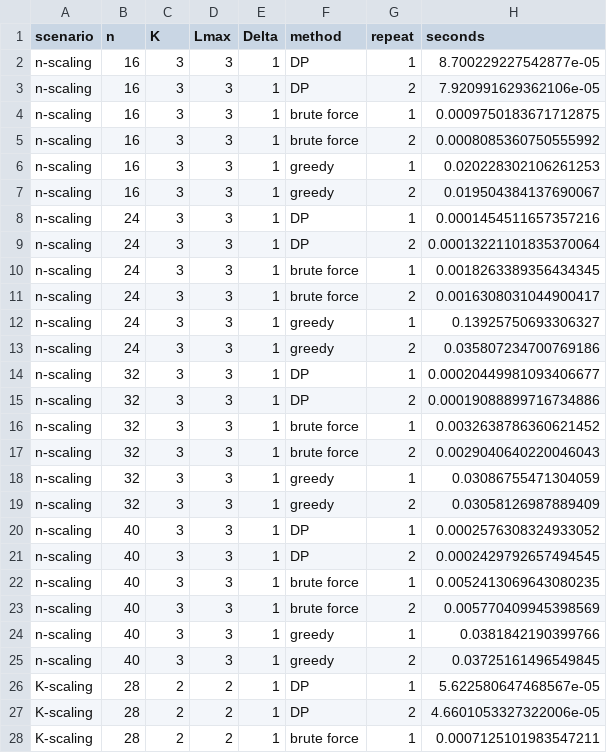
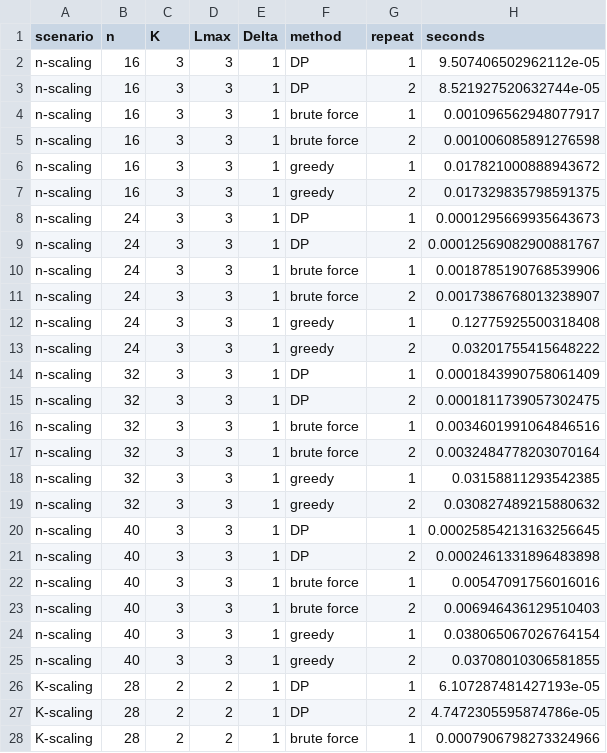
Before and after one commit to gabrielarpino/WeightedERM-reference, a CSV file: rebuttal/phase1/results/timings.csv, drawn as a sheet; only a part is shown; the diff covers the shown part only.

```diff
--- a/rebuttal/phase1/results/timings.csv
+++ b/rebuttal/phase1/results/timings.csv
@@ -1,28 +1,28 @@
 scenario,n,K,Lmax,Delta,method,repeat,seconds
-n-scaling,16,3,3,1,DP,1,8.700229227542877e-05
-n-scaling,16,3,3,1,DP,2,7.920991629362106e-05
-n-scaling,16,3,3,1,brute force,1,0.0009750183671712875
-n-scaling,16,3,3,1,brute force,2,0.0008085360750555992
-n-scaling,16,3,3,1,greedy,1,0.020228302106261253
-n-scaling,16,3,3,1,greedy,2,0.019504384137690067
-n-scaling,24,3,3,1,DP,1,0.0001454511657357216
-n-scaling,24,3,3,1,DP,2,0.00013221101835370064
-n-scaling,24,3,3,1,brute force,1,0.0018263389356434345
-n-scaling,24,3,3,1,brute force,2,0.0016308031044900417
-n-scaling,24,3,3,1,greedy,1,0.13925750693306327
-n-scaling,24,3,3,1,greedy,2,0.035807234700769186
-n-scaling,32,3,3,1,DP,1,0.00020449981093406677
-n-scaling,32,3,3,1,DP,2,0.00019088899716734886
-n-scaling,32,3,3,1,brute force,1,0.0032638786360621452
-n-scaling,32,3,3,1,brute force,2,0.0029040640220046043
-n-scaling,32,3,3,1,greedy,1,0.03086755471304059
-n-scaling,32,3,3,1,greedy,2,0.03058126987889409
-n-scaling,40,3,3,1,DP,1,0.0002576308324933052
-n-scaling,40,3,3,1,DP,2,0.0002429792657494545
-n-scaling,40,3,3,1,brute force,1,0.0052413069643080235
-n-scaling,40,3,3,1,brute force,2,0.005770409945398569
-n-scaling,40,3,3,1,greedy,1,0.0381842190399766
-n-scaling,40,3,3,1,greedy,2,0.03725161496549845
-K-scaling,28,2,2,1,DP,1,5.622580647468567e-05
-K-scaling,28,2,2,1,DP,2,4.6601053327322006e-05
-K-scaling,28,2,2,1,brute force,1,0.0007125101983547211
+n-scaling,16,3,3,1,DP,1,9.507406502962112e-05
+n-scaling,16,3,3,1,DP,2,8.521927520632744e-05
+n-scaling,16,3,3,1,brute force,1,0.001096562948077917
+n-scaling,16,3,3,1,brute force,2,0.001006085891276598
+n-scaling,16,3,3,1,greedy,1,0.017821000888943672
+n-scaling,16,3,3,1,greedy,2,0.017329835798591375
+n-scaling,24,3,3,1,DP,1,0.0001295669935643673
+n-scaling,24,3,3,1,DP,2,0.00012569082900881767
+n-scaling,24,3,3,1,brute force,1,0.0018785190768539906
+n-scaling,24,3,3,1,brute force,2,0.0017386768013238907
+n-scaling,24,3,3,1,greedy,1,0.12775925500318408
+n-scaling,24,3,3,1,greedy,2,0.03201755415648222
+n-scaling,32,3,3,1,DP,1,0.0001843990758061409
+n-scaling,32,3,3,1,DP,2,0.0001811739057302475
+n-scaling,32,3,3,1,brute force,1,0.0034601991064846516
+n-scaling,32,3,3,1,brute force,2,0.0032484778203070164
+n-scaling,32,3,3,1,greedy,1,0.03158811293542385
+n-scaling,32,3,3,1,greedy,2,0.030827489215880632
+n-scaling,40,3,3,1,DP,1,0.00025854213163256645
+n-scaling,40,3,3,1,DP,2,0.0002461331896483898
+n-scaling,40,3,3,1,brute force,1,0.00547091756016016
+n-scaling,40,3,3,1,brute force,2,0.006946436129510403
+n-scaling,40,3,3,1,greedy,1,0.038065067026764154
+n-scaling,40,3,3,1,greedy,2,0.03708010306581855
+K-scaling,28,2,2,1,DP,1,6.107287481427193e-05
+K-scaling,28,2,2,1,DP,2,4.7472305595874786e-05
+K-scaling,28,2,2,1,brute force,1,0.0007906798273324966
```
Also changed, not shown: 21 edited cells elsewhere in this file, 15 other files.
